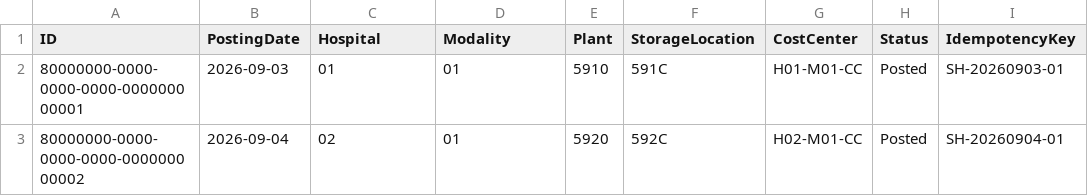
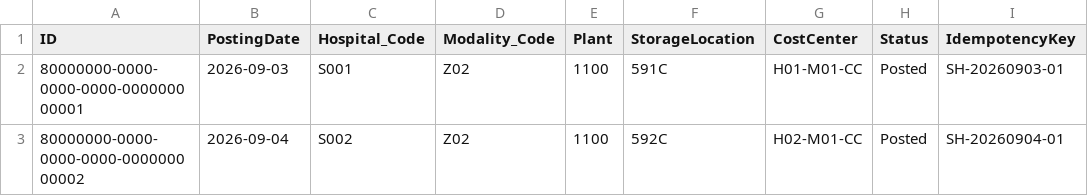
Before and after one commit to Solex-Tech-Org/AL_Takassusi_Medical_MM, a CSV file: db/data/aaml.mc-SharedConsumptions.csv, drawn as a sheet; only a part is shown; the diff names each change by its address in the sheet, - before the commit and + after, or states it on an @@ line.

```diff
--- a/db/data/aaml.mc-SharedConsumptions.csv
+++ b/db/data/aaml.mc-SharedConsumptions.csv
-C1: Hospital
+C1: Hospital_Code
-D1: Modality
+D1: Modality_Code
-C2 (Hospital_Code): 01
+C2 (Hospital_Code): S001
-D2:D3 (Modality_Code): 01
+D2:D3 (Modality_Code): Z02
-E2 (Plant): 5910
+E2 (Plant): 1100
-C3 (Hospital_Code): 02
+C3 (Hospital_Code): S002
-E3 (Plant): 5920
+E3 (Plant): 1100
```
Also changed, not shown: db/data/aaml.mc-ConsumptionRequests.csv, db/data/aaml.mc-HospitalModalityMap.csv, 51 other files.
